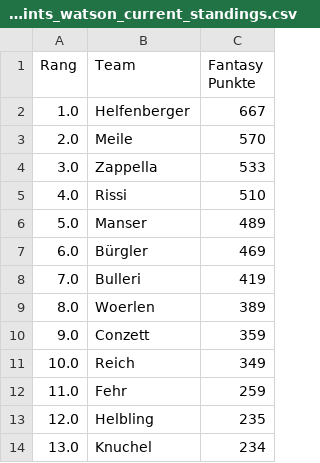
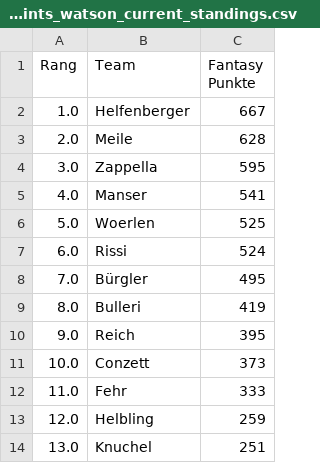
Before and after one commit to leasennch/skifantasy-results, a CSV file: watson/fantasy_points_watson_current_standings.csv, drawn as a sheet.

```diff
--- a/watson/fantasy_points_watson_current_standings.csv
+++ b/watson/fantasy_points_watson_current_standings.csv
@@ -2,13 +2,13 @@ Rang,Team,Fantasy Punkte
 1.0,Helfenberger,667
-2.0,Meile,570
-3.0,Zappella,533
-4.0,Rissi,510
-5.0,Manser,489
-6.0,Bürgler,469
-7.0,Bulleri,419
-8.0,Woerlen,389
-9.0,Conzett,359
-10.0,Reich,349
-11.0,Fehr,259
-12.0,Helbling,235
-13.0,Knuchel,234
+2.0,Meile,628
+3.0,Zappella,595
+4.0,Manser,541
+5.0,Woerlen,525
+6.0,Rissi,524
+7.0,Bürgler,495
+8.0,Bulleri,419
+9.0,Reich,395
+10.0,Conzett,373
+11.0,Fehr,333
+12.0,Helbling,259
+13.0,Knuchel,251
```
Also changed, not shown: unteresAaretal/fantasy_points_Unteres Aaretal_point_races.csv, watson/fantasy_points_watson_point_races.csv, 7 other files.
